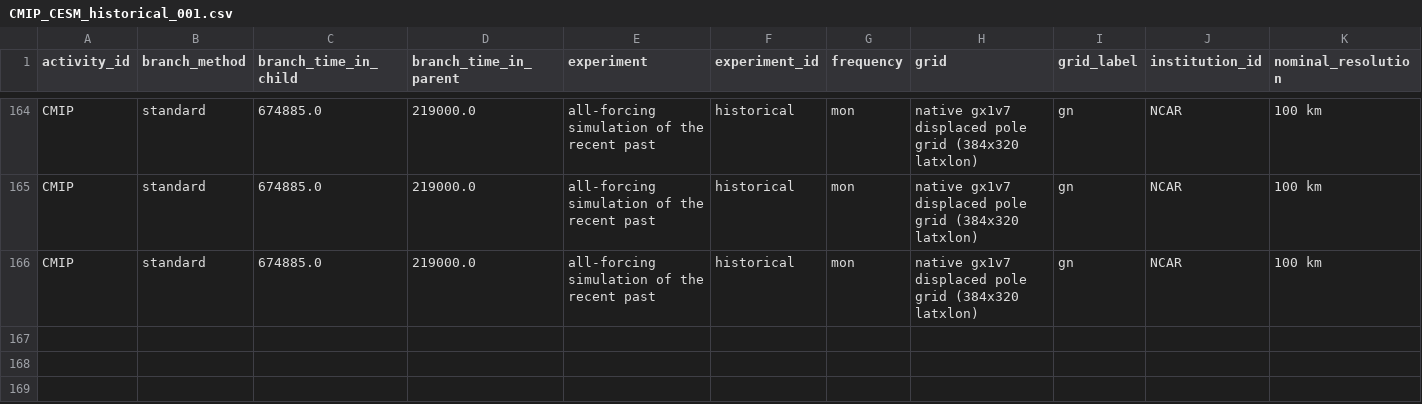
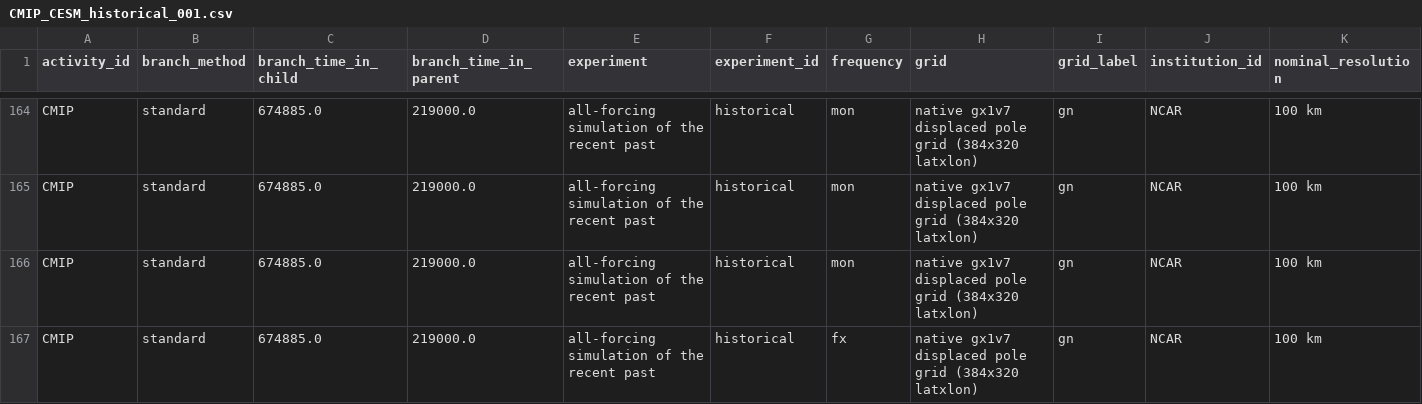
Before and after one commit to emaroon/MDTF-diagnostics, a CSV file: diagnostics/natl_ocean/CMIP_CESM_historical_001.csv, drawn as a sheet; only a part is shown, gaps mark what is left out; rows hold the shown columns only; the diff names each change by its address in the sheet, - before the commit and + after, or states it on an @@ line.

Commit message:
Working Dummy POD with TEMP, SALT, SHF, AREA using CMORized CESM catalog

```diff
--- a/diagnostics/natl_ocean/CMIP_CESM_historical_001.csv
+++ b/diagnostics/natl_ocean/CMIP_CESM_historical_001.csv
+row 167: CMIP | standard | 674885.0 | 219000.0 | all-forcing simulation of the recent past | historical | fx | native gx1v7 displaced pole grid (384x320 latxlon) | gn | NCAR | 100 km
```
Also changed, not shown: 5 other files.
